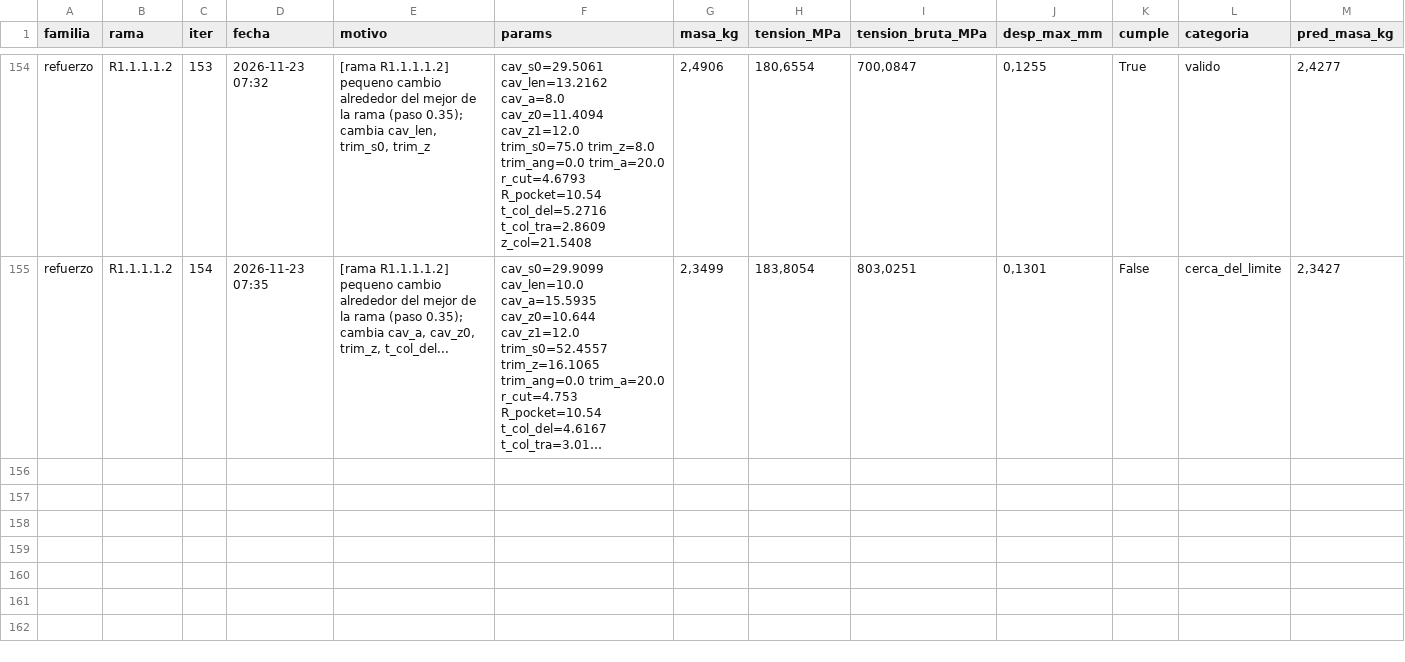
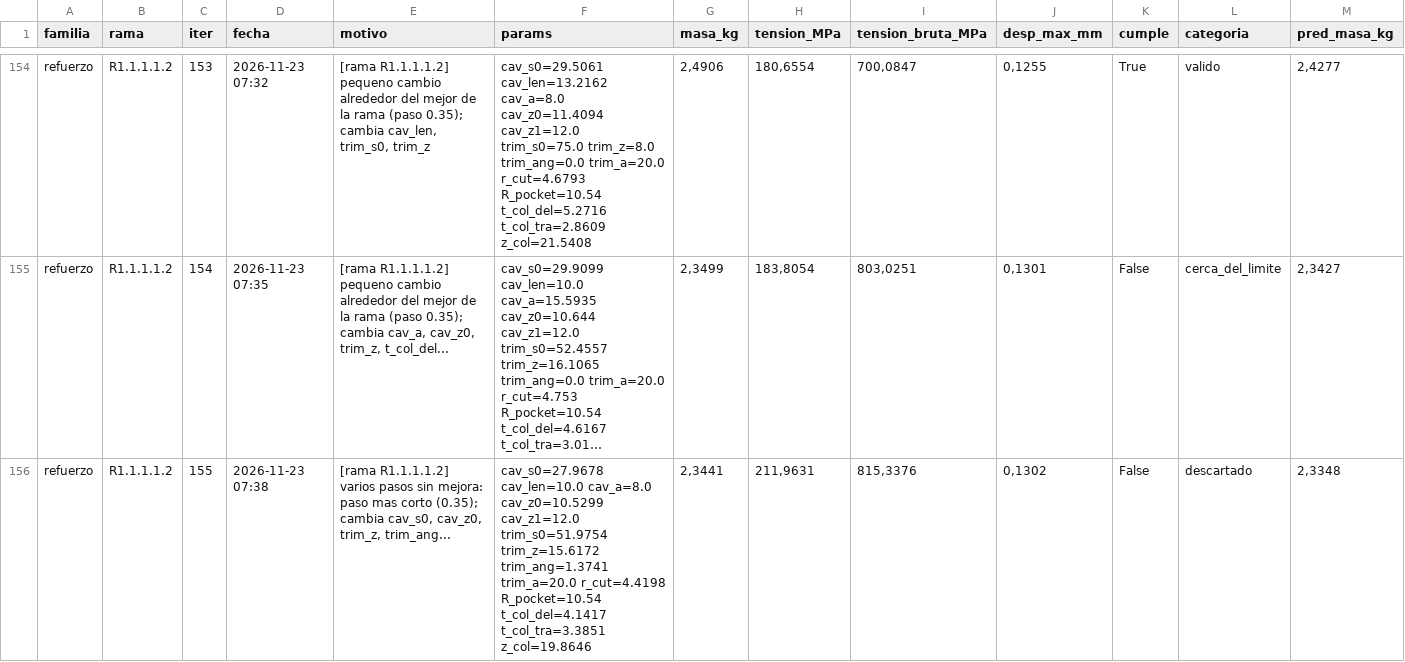
Before and after one commit to Hugiko/msd-soporte-optimizacion, a CSV file: runs/opt_37800N/refuerzo/registro_iteraciones.csv, drawn as a sheet; only a part is shown, gaps mark what is left out; long unchanged cells end in …; rows hold the shown columns only; the diff names each change by its address in the sheet, - before the commit and + after, or states it on an @@ line.

Commit message:
[refuerzo] diseno 155: descartado

```diff
--- a/runs/opt_37800N/refuerzo/registro_iteraciones.csv
+++ b/runs/opt_37800N/refuerzo/registro_iteraciones.csv
+row 156: refuerzo | R1.1.1.1.2 | 155 | 2026-11-23 07:38 | [rama R1.1.1.1.2] varios pasos sin mejora: paso mas corto (0.35); cambia cav_s0, cav_z0, trim_z, trim_ang... | cav_s0=27.9678 cav_len=10.0 cav_a=8.0 cav_z0=10.5299 cav_z1=12.0 trim_s0=51.9754 trim_z=15.6172 trim_ang=1.3741 trim_a=20.0 r_cut=4.4198 R_pocket=10.54 t_col_del=4.1417 t_col_tra=3.3851 z_col=19.8646 | 2,3441 | 211,9631 | 815,3376 | 0,1302 | False | descartado | 2,3348
```
Also changed, not shown: runs/opt_37800N/registro_global.csv, 18 other files.
